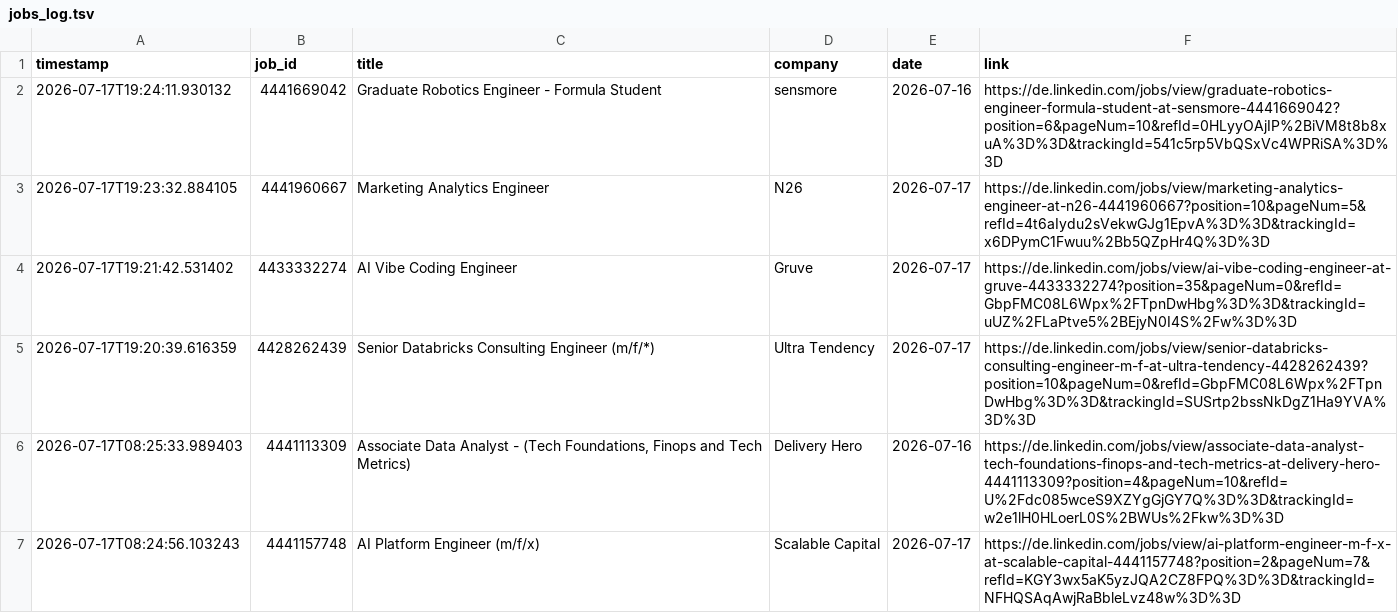
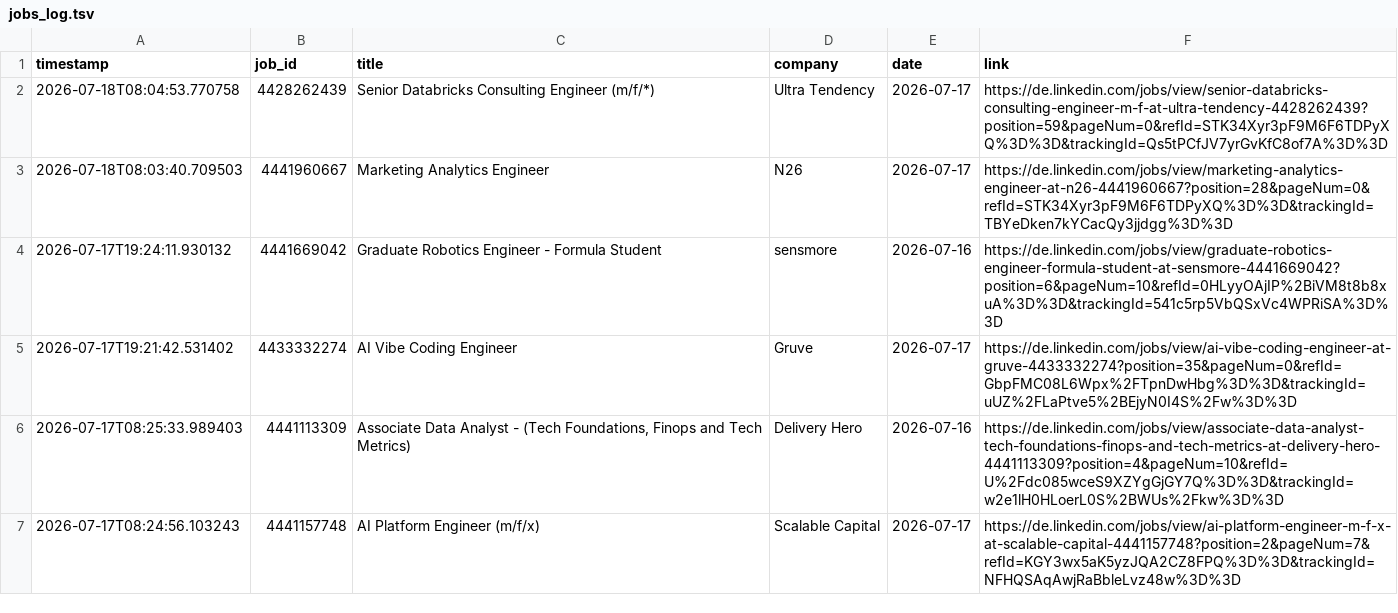
Before and after one commit to mugundanaswin/Data_Engineering, a TSV file: webscrapping_projects/scheduled/outputs/jobs_log.tsv, drawn as a sheet; only a part is shown; removed rows and columns are numbered as before the commit, all else as after; the diff names each change by its address in the sheet, - before the commit and + after, or states it on an @@ line.

```diff
--- a/webscrapping_projects/scheduled/outputs/jobs_log.tsv
+++ b/webscrapping_projects/scheduled/outputs/jobs_log.tsv
+row 2: 2026-07-18T08:04:53.770758 | 4428262439 | Senior Databricks Consulting Engineer (m/f/*) | Ultra Tendency | 2026-07-17 | https://de.linkedin.com/jobs/view/senior-databricks-consulting-engineer-m-f-at-ultra-tendency-4428262439?position=59&pageNum=0&refId=STK34Xyr3pF9M6F6TDPyXQ%3D%3D&trackingId=Qs5tPCfJV7yrGvKfC8of7A%3D%3D
+row 3: 2026-07-18T08:03:40.709503 | 4441960667 | Marketing Analytics Engineer | N26 | 2026-07-17 | https://de.linkedin.com/jobs/view/marketing-analytics-engineer-at-n26-4441960667?position=28&pageNum=0&refId=STK34Xyr3pF9M6F6TDPyXQ%3D%3D&trackingId=TBYeDken7kYCacQy3jjdgg%3D%3D
-row 3: 2026-07-17T19:23:32.884105 | 4441960667 | Marketing Analytics Engineer | N26 | 2026-07-17 | https://de.linkedin.com/jobs/view/marketing-analytics-engineer-at-n26-4441960667?position=10&pageNum=5&refId=4t6aIydu2sVekwGJg1EpvA%3D%3D&trackingId=x6DPymC1Fwuu%2Bb5QZpHr4Q%3D%3D
-row 5: 2026-07-17T19:20:39.616359 | 4428262439 | Senior Databricks Consulting Engineer (m/f/*) | Ultra Tendency | 2026-07-17 | https://de.linkedin.com/jobs/view/senior-databricks-consulting-engineer-m-f-at-ultra-tendency-4428262439?position=10&pageNum=0&refId=GbpFMC08L6Wpx%2FTpnDwHbg%3D%3D&trackingId=SUSrtp2bssNkDgZ1Ha9YVA%3D%3D
```
